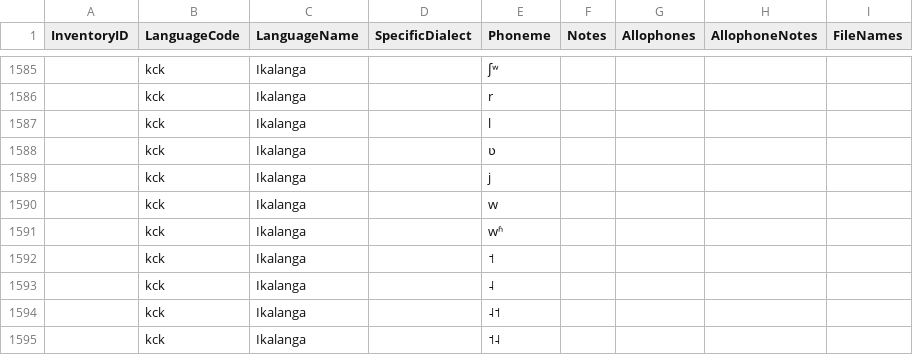
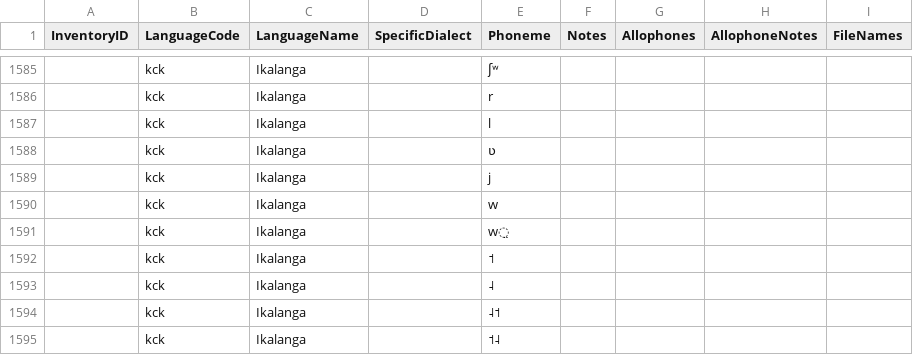
Before and after one commit to phoible/dev, a TSV file: raw-data/GM/gm-afr-inventories.tsv, drawn as a sheet; only a part is shown, gaps mark what is left out; the diff covers the shown part only.

```diff
--- a/raw-data/GM/gm-afr-inventories.tsv
+++ b/raw-data/GM/gm-afr-inventories.tsv
@@ -1590,3 +1590,3 @@ InventoryID	LanguageCode	LanguageName	SpecificDialect	Phoneme	Notes	Allophones	A
 	kck	Ikalanga		w				
-	kck	Ikalanga		wʱ				
+	kck	Ikalanga		w̤				
 	kck	Ikalanga		˦				
```
Also changed, not shown: 5 edited cells elsewhere in this file.
